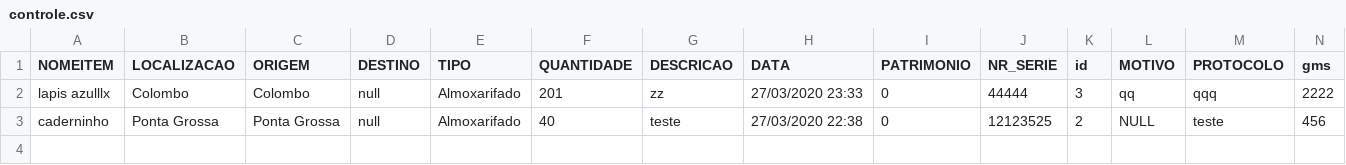
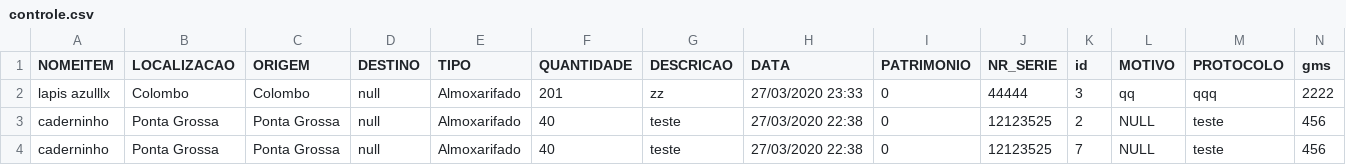
Before and after one commit to Estagiodpp/Controle_Estoque, a CSV file: CONTROLE/CADASTRAR/controle.csv, drawn as a sheet.

Commit message:
Feita a Integração da Função Importar
Feita a Integração da Função Importar na pagina de cadastro de produtos , porém somente na tabela de almoxarifado , faltando fazer para todas as demais tabelas do sistema como Sedes , PATRIMONIO,garantias, etc...

```diff
--- a/CONTROLE/CADASTRAR/controle.csv
+++ b/CONTROLE/CADASTRAR/controle.csv
@@ -3 +3,2 @@ lapis azulllx;Colombo;Colombo;null;Almoxarifado;201;zz;27/03/2020 23:33;0;44444;
 caderninho;Ponta Grossa;Ponta Grossa;null;Almoxarifado;40;teste;27/03/2020 22:38;0;12123525;2;NULL;teste;456
+caderninho;Ponta Grossa;Ponta Grossa;null;Almoxarifado;40;teste;27/03/2020 22:38;0;12123525;7;NULL;teste;456
```
Also changed, not shown: 4 other files.
